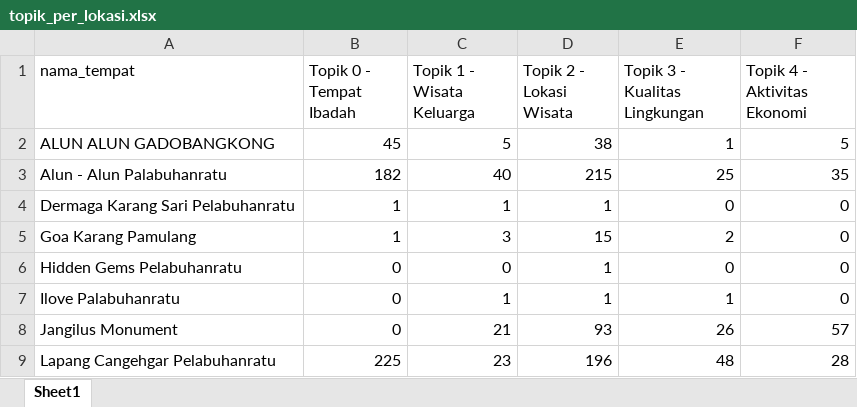
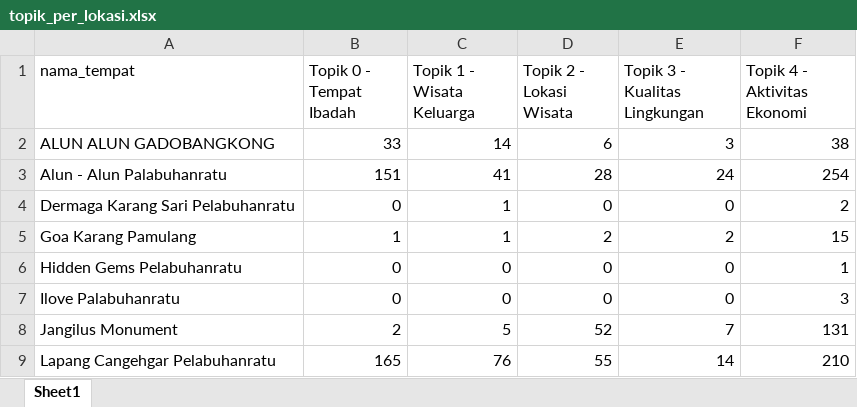
Before and after one commit to muizulrafi/skripsi-ulasan-wisata, an Excel workbook: data/output/topik_per_lokasi.xlsx, sheet Sheet1, drawn as a sheet; only a part is shown; values as stored, in another font and other column widths than the file's, no borders; the diff covers the shown part only; the diff names each change by its address in the sheet, - before the commit and + after, or states it on an @@ line.

```diff
--- a/data/output/topik_per_lokasi.xlsx (sheet Sheet1)
+++ b/data/output/topik_per_lokasi.xlsx (sheet Sheet1)
-B2 (Topik 0 - Tempat Ibadah): 45
+B2 (Topik 0 - Tempat Ibadah): 33
-C2 (Topik 1 - Wisata Keluarga): 5
+C2 (Topik 1 - Wisata Keluarga): 14
-D2 (Topik 2 - Lokasi Wisata): 38
+D2 (Topik 2 - Lokasi Wisata): 6
-E2 (Topik 3 - Kualitas Lingkungan): 1
+E2 (Topik 3 - Kualitas Lingkungan): 3
-F2 (Topik 4 - Aktivitas Ekonomi): 5
+F2 (Topik 4 - Aktivitas Ekonomi): 38
-B3 (Topik 0 - Tempat Ibadah): 182
+B3 (Topik 0 - Tempat Ibadah): 151
-C3 (Topik 1 - Wisata Keluarga): 40
+C3 (Topik 1 - Wisata Keluarga): 41
-D3 (Topik 2 - Lokasi Wisata): 215
+D3 (Topik 2 - Lokasi Wisata): 28
-E3 (Topik 3 - Kualitas Lingkungan): 25
+E3 (Topik 3 - Kualitas Lingkungan): 24
-F3 (Topik 4 - Aktivitas Ekonomi): 35
+F3 (Topik 4 - Aktivitas Ekonomi): 254
-B4 (Topik 0 - Tempat Ibadah): 1
+B4 (Topik 0 - Tempat Ibadah): 0
-D4 (Topik 2 - Lokasi Wisata): 1
+D4 (Topik 2 - Lokasi Wisata): 0
-F4 (Topik 4 - Aktivitas Ekonomi): 0
+F4 (Topik 4 - Aktivitas Ekonomi): 2
-C5 (Topik 1 - Wisata Keluarga): 3
+C5 (Topik 1 - Wisata Keluarga): 1
-D5 (Topik 2 - Lokasi Wisata): 15
+D5 (Topik 2 - Lokasi Wisata): 2
-F5 (Topik 4 - Aktivitas Ekonomi): 0
+F5 (Topik 4 - Aktivitas Ekonomi): 15
-D6:D7 (Topik 2 - Lokasi Wisata): 1
+D6:D7 (Topik 2 - Lokasi Wisata): 0
-F6 (Topik 4 - Aktivitas Ekonomi): 0
+F6 (Topik 4 - Aktivitas Ekonomi): 1
-C7 (Topik 1 - Wisata Keluarga): 1
+C7 (Topik 1 - Wisata Keluarga): 0
-E7 (Topik 3 - Kualitas Lingkungan): 1
+E7 (Topik 3 - Kualitas Lingkungan): 0
-F7 (Topik 4 - Aktivitas Ekonomi): 0
+F7 (Topik 4 - Aktivitas Ekonomi): 3
-B8 (Topik 0 - Tempat Ibadah): 0
+B8 (Topik 0 - Tempat Ibadah): 2
-C8 (Topik 1 - Wisata Keluarga): 21
+C8 (Topik 1 - Wisata Keluarga): 5
-D8 (Topik 2 - Lokasi Wisata): 93
+D8 (Topik 2 - Lokasi Wisata): 52
-E8 (Topik 3 - Kualitas Lingkungan): 26
+E8 (Topik 3 - Kualitas Lingkungan): 7
-F8 (Topik 4 - Aktivitas Ekonomi): 57
+F8 (Topik 4 - Aktivitas Ekonomi): 131
-B9 (Topik 0 - Tempat Ibadah): 225
+B9 (Topik 0 - Tempat Ibadah): 165
-C9 (Topik 1 - Wisata Keluarga): 23
+C9 (Topik 1 - Wisata Keluarga): 76
-D9 (Topik 2 - Lokasi Wisata): 196
+D9 (Topik 2 - Lokasi Wisata): 55
-E9 (Topik 3 - Kualitas Lingkungan): 48
+E9 (Topik 3 - Kualitas Lingkungan): 14
-F9 (Topik 4 - Aktivitas Ekonomi): 28
+F9 (Topik 4 - Aktivitas Ekonomi): 210
```
Also changed, not shown: 100 edited cells elsewhere in this sheet, data/labelling/lembar_kerja_anotator_final.xlsx, data/output/distribusi_topik.xlsx, 6 other files.
